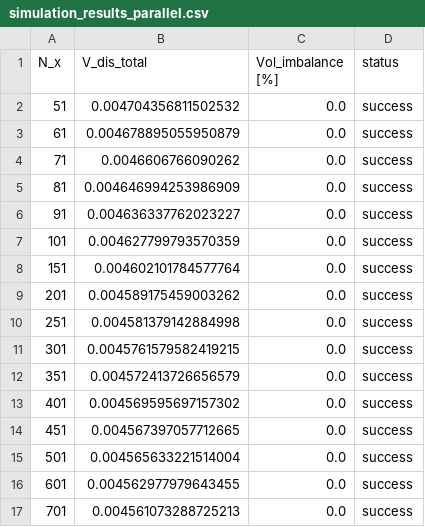
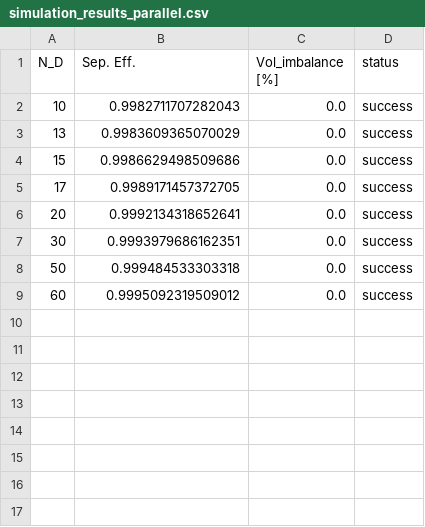
Before and after one commit to iagr98/MA-Model_4, a CSV file: Separator Model/simulation_results_parallel.csv, drawn as a sheet.

```diff
--- a/Separator Model/simulation_results_parallel.csv
+++ b/Separator Model/simulation_results_parallel.csv
@@ -1,17 +1,9 @@
-N_x,V_dis_total,Vol_imbalance [%],status
-51,0.004704356811502532,0.0,success
-61,0.004678895055950879,0.0,success
-71,0.0046606766090262,0.0,success
-81,0.004646994253986909,0.0,success
-91,0.004636337762023227,0.0,success
-101,0.004627799793570359,0.0,success
-151,0.004602101784577764,0.0,success
-201,0.004589175459003262,0.0,success
-251,0.004581379142884998,0.0,success
-301,0.0045761579582419215,0.0,success
-351,0.004572413726656579,0.0,success
-401,0.004569595697157302,0.0,success
-451,0.004567397057712665,0.0,success
-501,0.004565633221514004,0.0,success
-601,0.004562977979643455,0.0,success
-701,0.004561073288725213,0.0,success
+N_D,Sep. Eff.,Vol_imbalance [%],status
+10,0.9982711707282043,0.0,success
+13,0.9983609365070029,0.0,success
+15,0.9986629498509686,0.0,success
+17,0.9989171457372705,0.0,success
+20,0.9992134318652641,0.0,success
+30,0.9993979686162351,0.0,success
+50,0.999484533303318,0.0,success
+60,0.9995092319509012,0.0,success
```
Also changed, not shown: 2 other files.
